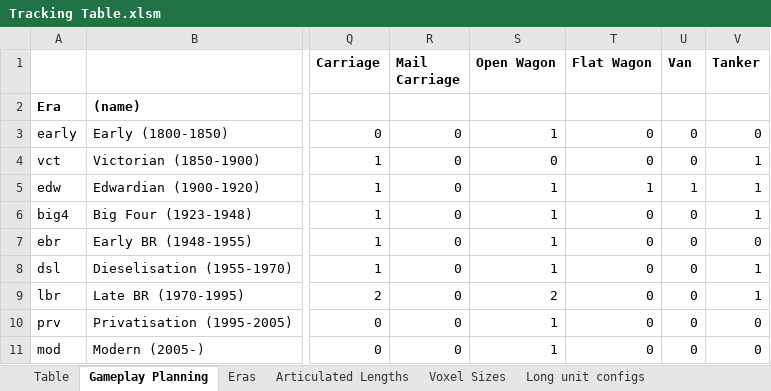
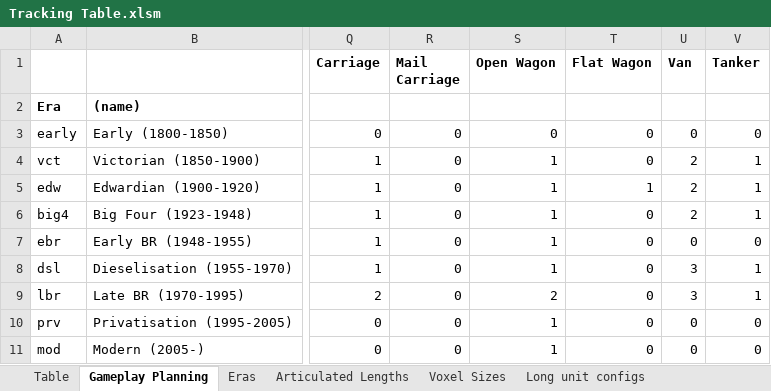
Before and after one commit to mattkimber/timberwolfs_trains, an Excel workbook: Tracking Table.xlsm, sheet Gameplay Planning, drawn as a sheet; only a part is shown, gaps mark what is left out; values as stored, in another font and other column widths than the file's, no borders; conditional formats not drawn; the diff names each change by its address in the sheet, - before the commit and + after, or states it on an @@ line.

```diff
--- a/Tracking Table.xlsm (sheet Gameplay Planning)
+++ b/Tracking Table.xlsm (sheet Gameplay Planning)
-S3 (Open Wagon): 1
+S3 (Open Wagon): 0
-S4 (Open Wagon): 0
+S4 (Open Wagon): 1
-U4 (Van): 0
+U4 (Van): 2
-U5 (Van): 1
+U5 (Van): 2
-U6 (Van): 0
+U6 (Van): 2
-U8:U9 (Van): 0
+U8:U9 (Van): 3
```
Also changed, not shown: sheet Table, formulas that keep their value, 14 other files.
